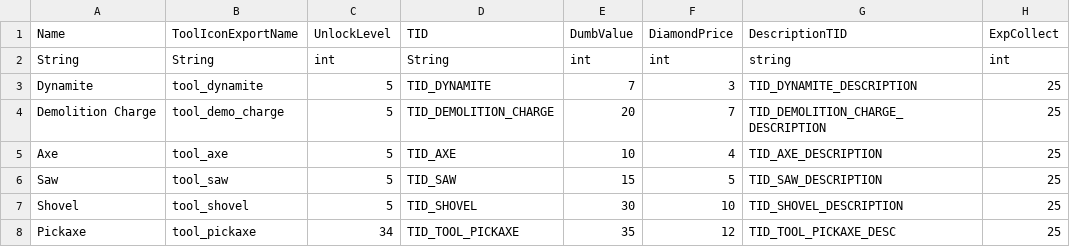
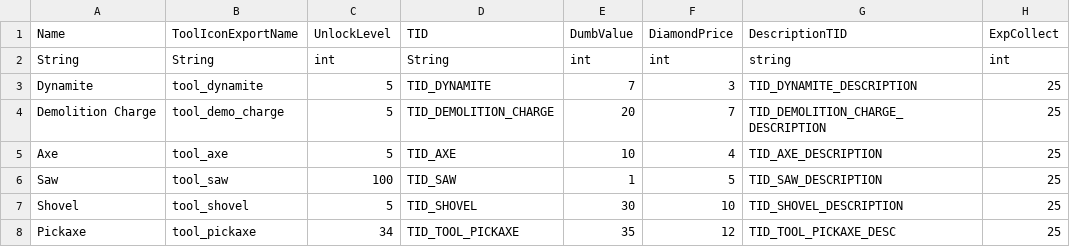
Before and after one commit to sajjadmajid77/fame2, a CSV file: tools.csv, drawn as a sheet.

Commit message:
Update tools.csv

```diff
--- a/tools.csv
+++ b/tools.csv
@@ -5,3 +5,3 @@ Demolition Charge,tool_demo_charge,5,TID_DEMOLITION_CHARGE,20,7,TID_DEMOLITION_C
 Axe,tool_axe,5,TID_AXE,10,4,TID_AXE_DESCRIPTION,25
-Saw,tool_saw,5,TID_SAW,15,5,TID_SAW_DESCRIPTION,25
+Saw,tool_saw,100,TID_SAW,1,5,TID_SAW_DESCRIPTION,25
 Shovel,tool_shovel,5,TID_SHOVEL,30,10,TID_SHOVEL_DESCRIPTION,25
```
